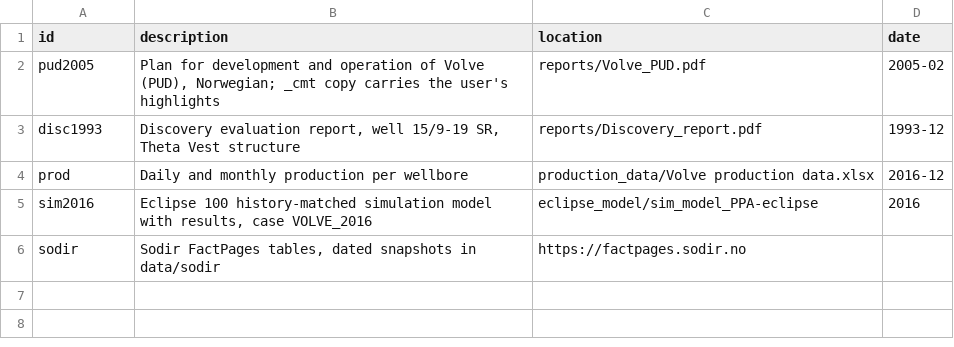
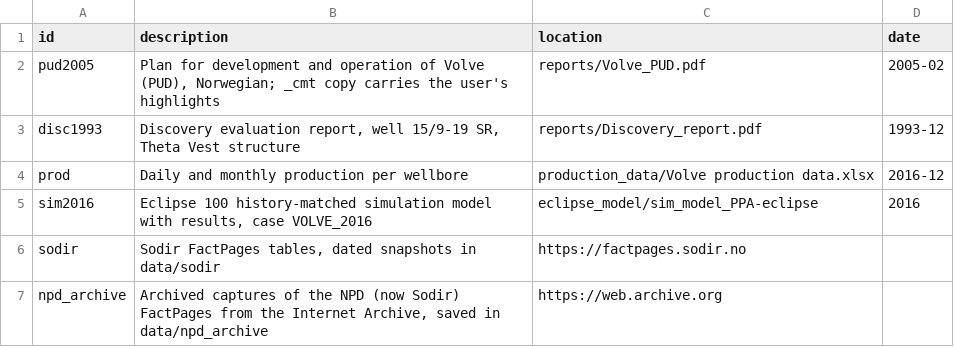
Before and after one commit to equinor/ref-class-concept-select, a CSV file: data/sources.csv, drawn as a sheet.

```diff
--- a/data/sources.csv
+++ b/data/sources.csv
@@ -6 +6,2 @@ sim2016,"Eclipse 100 history-matched simulation model with results, case VOLVE_2
 sodir,"Sodir FactPages tables, dated snapshots in data/sodir",https://factpages.sodir.no,
+npd_archive,"Archived captures of the NPD (now Sodir) FactPages from the Internet Archive, saved in data/npd_archive",https://web.archive.org,
```
Also changed, not shown: 17 other files.
